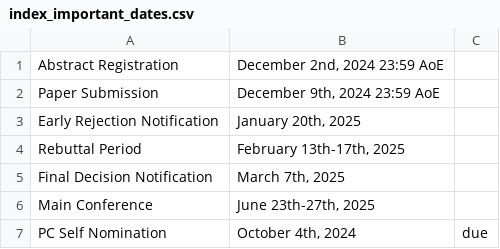
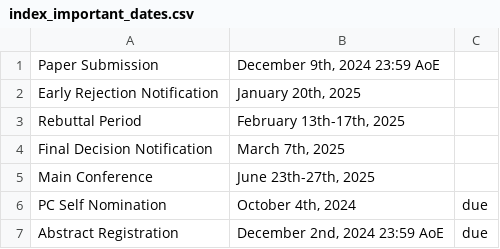
Before and after one commit to mobisys2025/website, a CSV file: assets/index_important_dates.csv, drawn as a sheet.

Commit message:
Update date and add report error

```diff
--- a/assets/index_important_dates.csv
+++ b/assets/index_important_dates.csv
@@ -1,2 +1 @@
-"Abstract Registration","December 2nd, 2024 23:59 AoE",""
 "Paper Submission","December 9th, 2024 23:59 AoE",""
@@ -7 +6,2 @@
 "PC Self Nomination","October 4th, 2024","due"
+"Abstract Registration","December 2nd, 2024 23:59 AoE","due"
```
Also changed, not shown: 10 other files.
